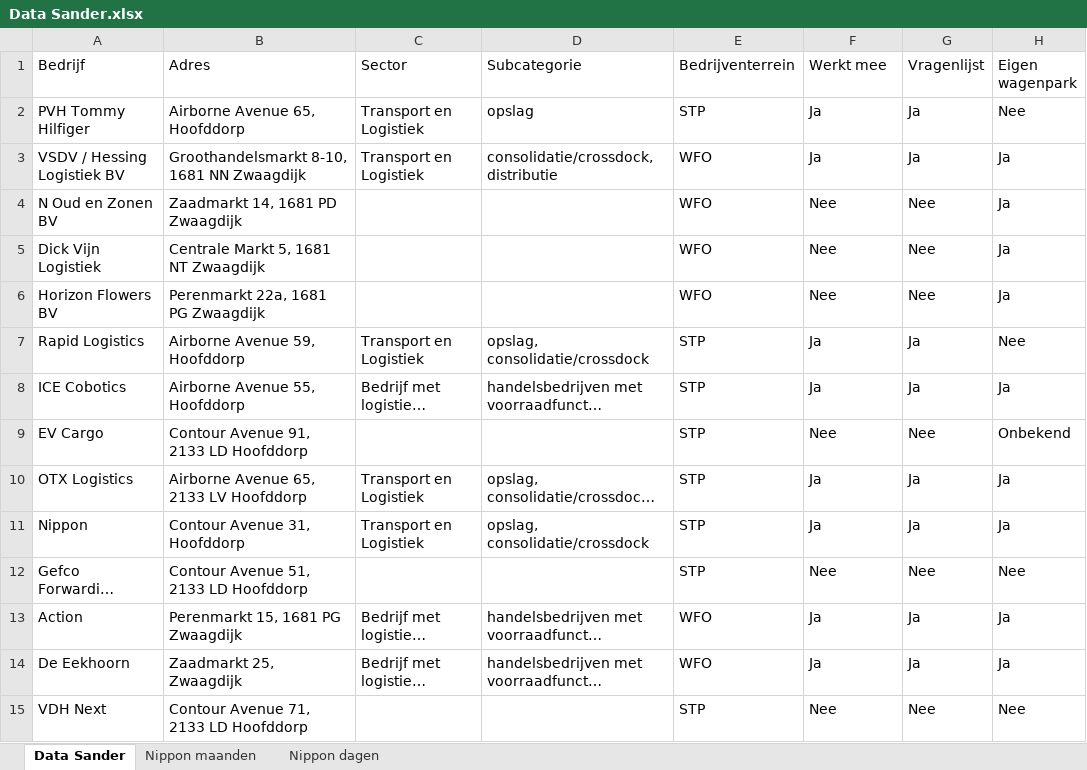
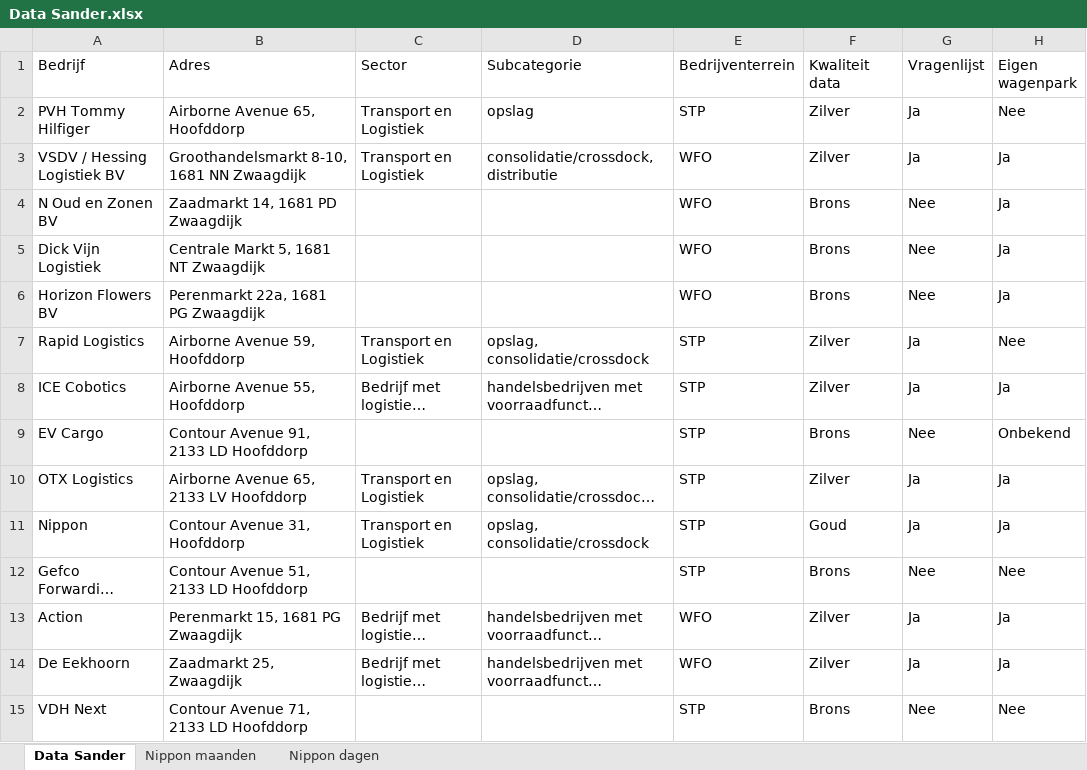
Before and after one commit to isamuu/dashboard, an Excel workbook: Data/Data Sander.xlsx, sheet Data Sander, drawn as a sheet; only a part is shown; long unchanged cells end in …; values as stored, in another font and other column widths than the file's, no borders; the diff covers the shown part only; the diff names each change by its address in the sheet, - before the commit and + after, or states it on an @@ line.

Commit message:
Add files via upload

```diff
--- a/Data/Data Sander.xlsx (sheet Data Sander)
+++ b/Data/Data Sander.xlsx (sheet Data Sander)
-F1: Werkt mee
+F1: Kwaliteit data
-F2:F3 (Kwaliteit data): Ja
+F2:F3 (Kwaliteit data): Zilver
-F4:F6 (Kwaliteit data): Nee
+F4:F6 (Kwaliteit data): Brons
-F7:F8 (Kwaliteit data): Ja
+F7:F8 (Kwaliteit data): Zilver
-F9 (Kwaliteit data): Nee
+F9 (Kwaliteit data): Brons
-F10 (Kwaliteit data): Ja
+F10 (Kwaliteit data): Zilver
-F11 (Kwaliteit data): Ja
+F11 (Kwaliteit data): Goud
-F12 (Kwaliteit data): Nee
+F12 (Kwaliteit data): Brons
-F13:F14 (Kwaliteit data): Ja
+F13:F14 (Kwaliteit data): Zilver
-F15 (Kwaliteit data): Nee
+F15 (Kwaliteit data): Brons
```
Also changed, not shown: 16 edited cells elsewhere in this sheet.
